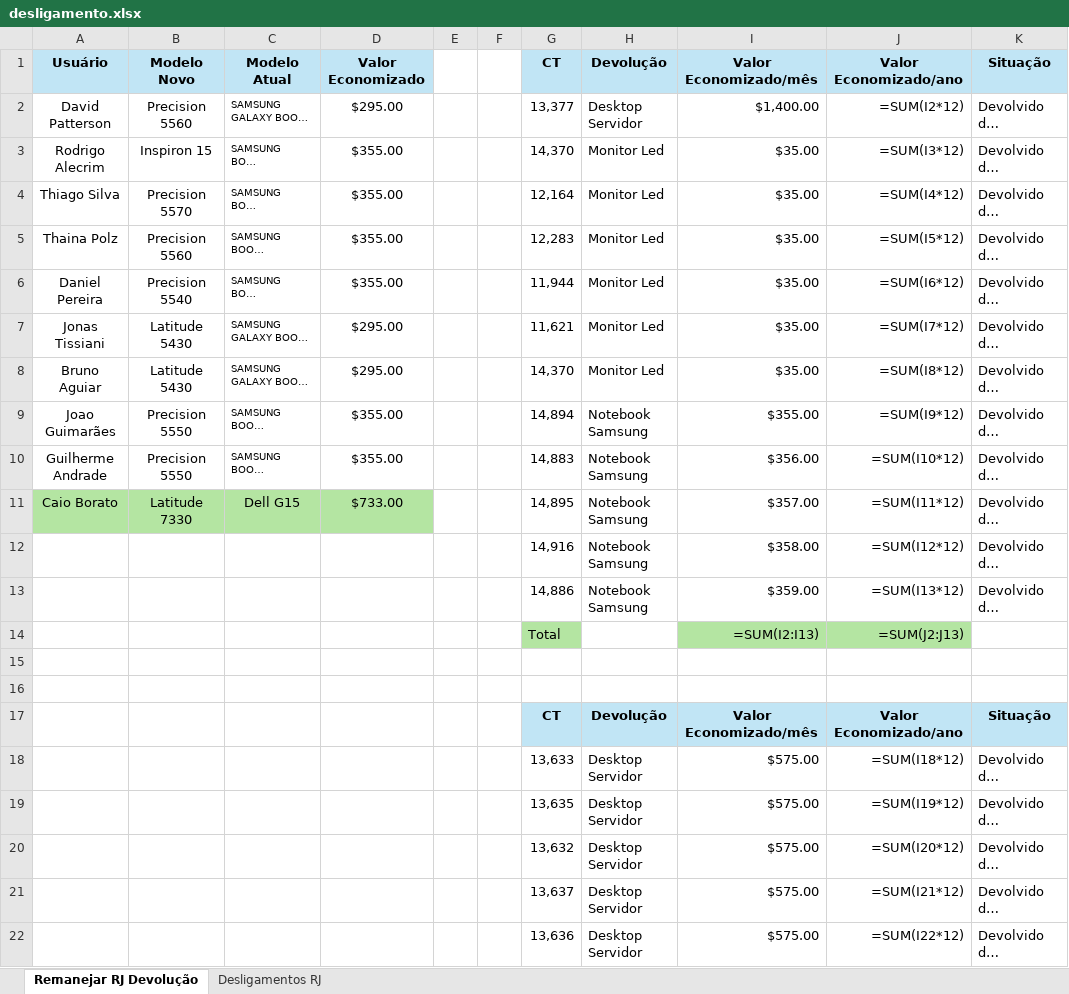
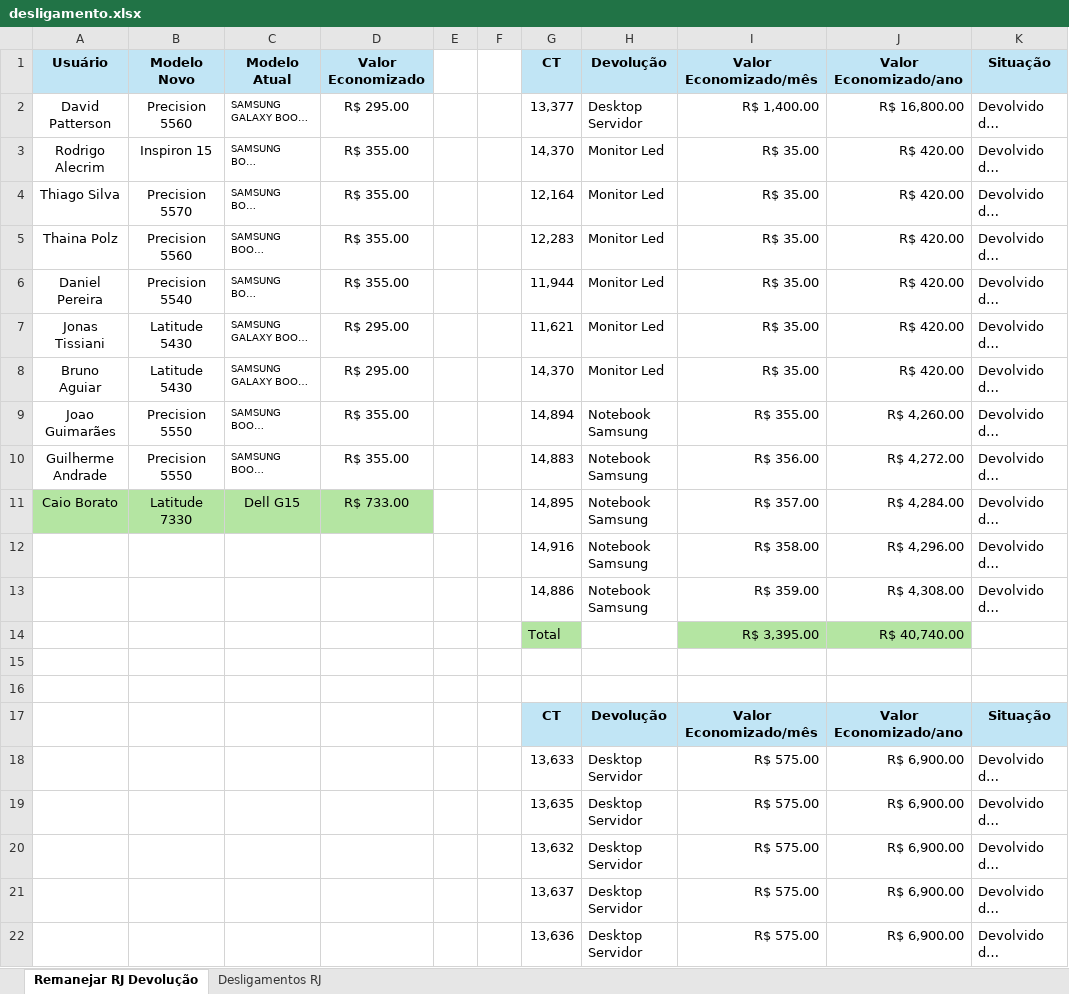
Before and after one commit to TLisrael/Portal-do-TI_dashboard, an Excel workbook: desligamento.xlsx, sheet Remanejar RJ Devolução, drawn as a sheet; only a part is shown; long unchanged cells end in …; values as stored, in another font and other column widths than the file's, no borders; formulas without a stored value are shown as written; removed rows and columns are numbered as before the commit, all else as after; the diff covers the shown part only; the diff names each change by its address in the sheet, - before the commit and + after, or states it on an @@ line.

```diff
--- a/desligamento.xlsx (sheet Remanejar RJ Devolução)
+++ b/desligamento.xlsx (sheet Remanejar RJ Devolução)
-D2: $295.00
+D2: R$ 295.00
-I2: $1,400.00
+I2: R$ 1,400.00
-J2: =SUM(I2*12)
+J2: R$ 16,800.00
-D3:D6: $355.00
+D3:D6: R$ 355.00
-I3:I8: $35.00
+I3:I8: R$ 35.00
-J3: =SUM(I3*12)
+J3: R$ 420.00
-J4: =SUM(I4*12)
+J4: R$ 420.00
-J5: =SUM(I5*12)
+J5: R$ 420.00
-J6: =SUM(I6*12)
+J6: R$ 420.00
-D7:D8: $295.00
+D7:D8: R$ 295.00
-J7: =SUM(I7*12)
+J7: R$ 420.00
-J8: =SUM(I8*12)
+J8: R$ 420.00
-D9:D10: $355.00
+D9:D10: R$ 355.00
-I9: $355.00
+I9: R$ 355.00
-J9: =SUM(I9*12)
+J9: R$ 4,260.00
-I10: $356.00
+I10: R$ 356.00
-J10: =SUM(I10*12)
+J10: R$ 4,272.00
-D11: $733.00
+D11: R$ 733.00
-I11: $357.00
+I11: R$ 357.00
-J11: =SUM(I11*12)
+J11: R$ 4,284.00
-I12: $358.00
+I12: R$ 358.00
-J12: =SUM(I12*12)
+J12: R$ 4,296.00
-I13: $359.00
+I13: R$ 359.00
-J13: =SUM(I13*12)
+J13: R$ 4,308.00
-row 14:  |  |  |  |  |  | Total |  | =SUM(I2:I13) | =SUM(J2:J13)
+row 14:  |  |  |  |  |  | Total |  | R$ 3,395.00 | R$ 40,740.00
-I18:I22: $575.00
+I18:I22: R$ 575.00
-J18: =SUM(I18*12)
+J18: R$ 6,900.00
-J19: =SUM(I19*12)
+J19: R$ 6,900.00
-J20: =SUM(I20*12)
+J20: R$ 6,900.00
-J21: =SUM(I21*12)
+J21: R$ 6,900.00
-J22: =SUM(I22*12)
+J22: R$ 6,900.00
```
Also changed, not shown: 62 added rows, 2 removed rows, 154 edited cells and cell formats elsewhere in this sheet, 10 other files.
